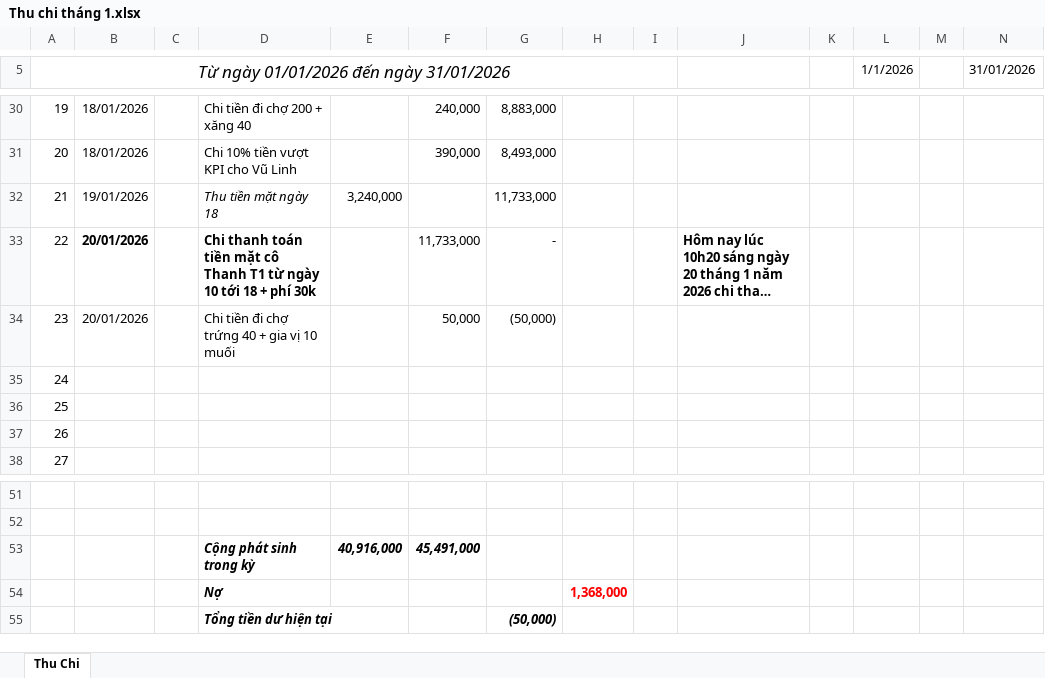
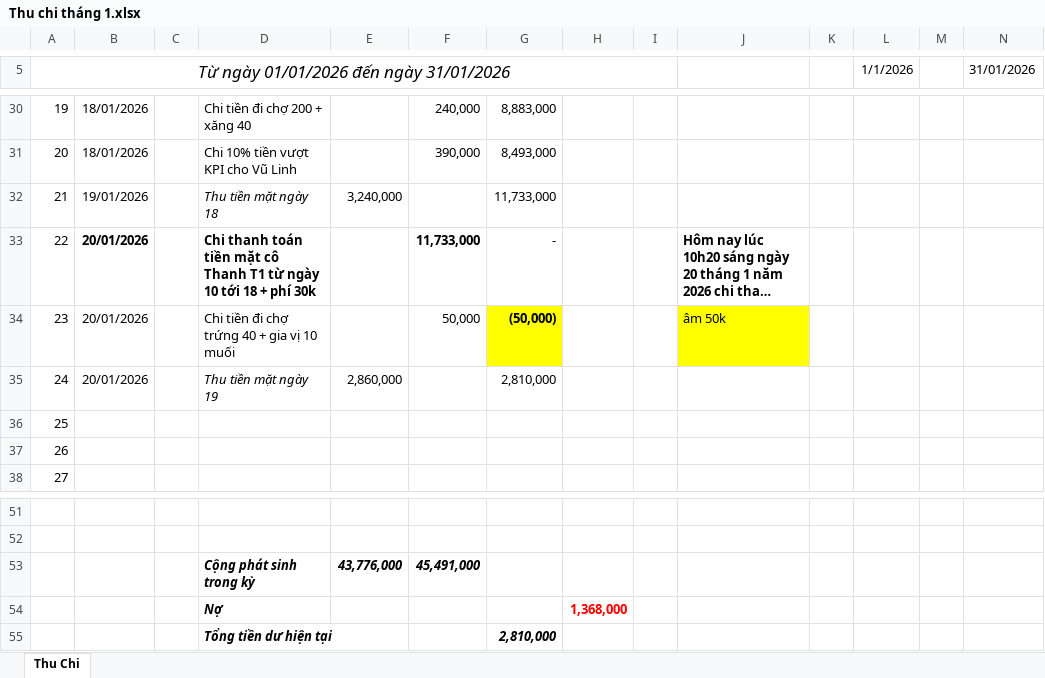
Before and after one commit to Kajumisu123/MinhHaiDriver2, an Excel workbook: Quản lý thu chi/Thu chi tháng 1.xlsx, sheet Thu Chi, drawn as a sheet; only a part is shown, gaps mark what is left out; long unchanged cells end in …; values as stored, in another font and other column widths than the file's, no borders; the diff names each change by its address in the sheet, - before the commit and + after, or states it on an @@ line.

```diff
--- a/Quản lý thu chi/Thu chi tháng 1.xlsx (sheet Thu Chi)
+++ b/Quản lý thu chi/Thu chi tháng 1.xlsx (sheet Thu Chi)
-F33 bold: off
+F33 bold: on
@@ G34 fill: none → #FFFF00, bold: off → on @@
-J34: (empty)
+J34: âm 50k
-J34 fill: none
+J34 fill: #FFFF00
-B35: (empty)
+B35: 20/01/2026
-D35: (empty)
+D35: Thu tiền mặt ngày 19
-E35: (empty)
+E35: 2,860,000
-G35: (empty)
+G35: 2,810,000
-E53: 40,916,000
+E53: 43,776,000
-G55: (50,000)
+G55: 2,810,000
```
Also changed, not shown: Theo dõi/T1 2026 02-01.xlsx.
